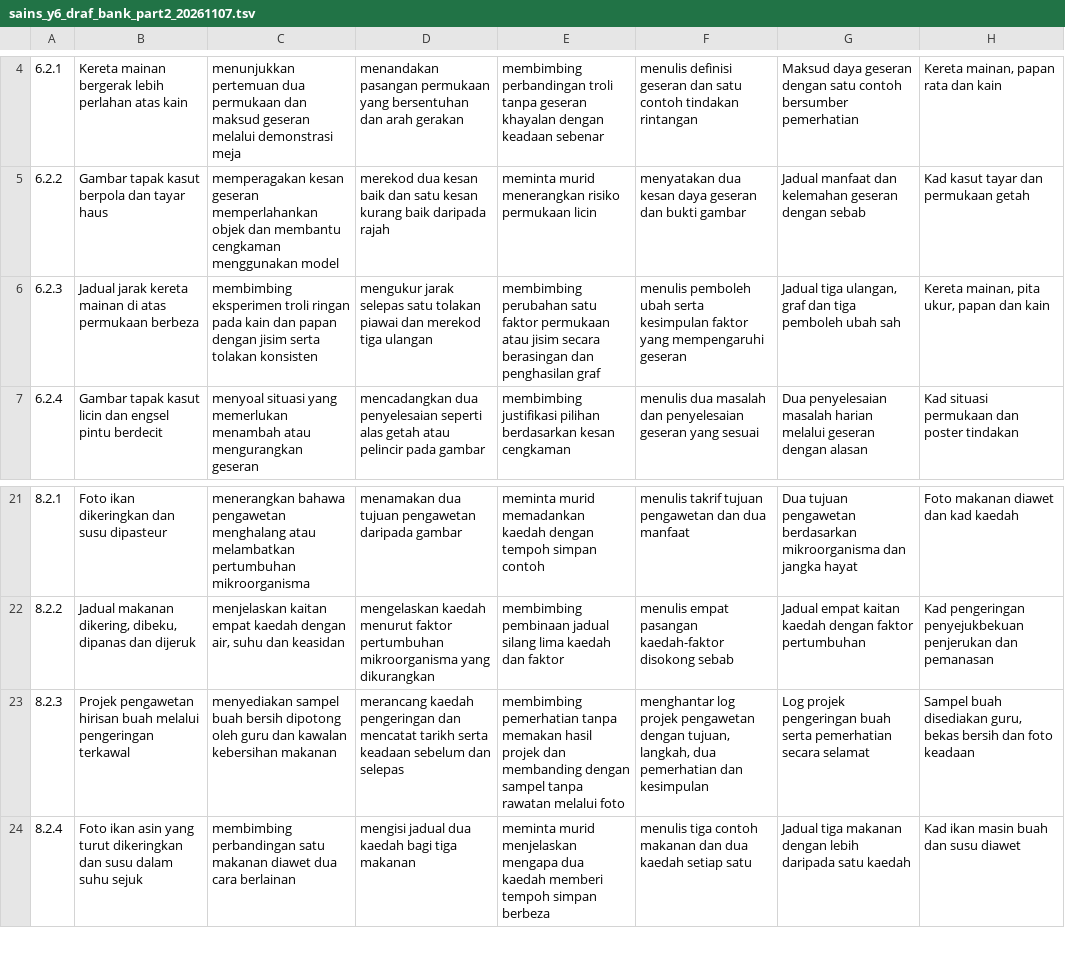
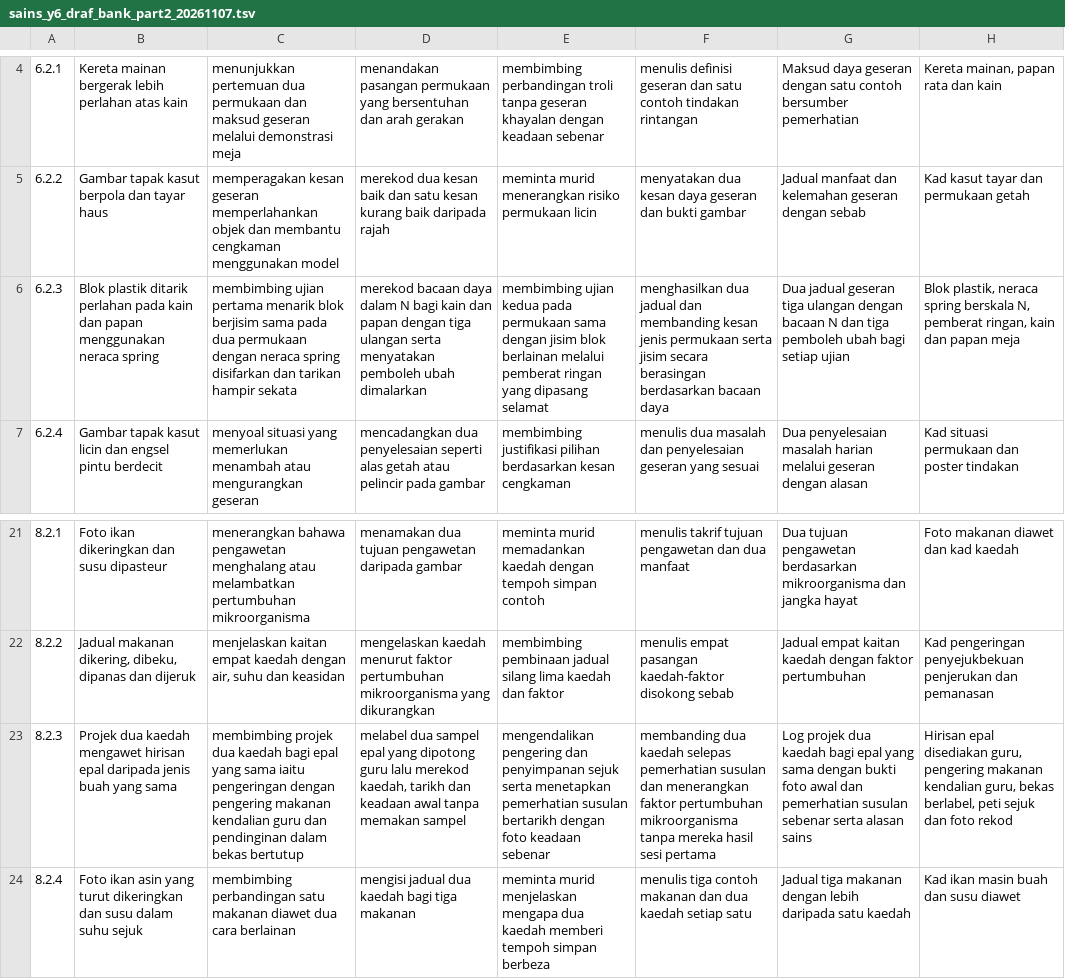
Before and after one commit to nurynayreen88/CikguLaju-AI, a TSV file: web/sains_y6_draf_bank_part2_20261107.tsv, drawn as a sheet; only a part is shown, gaps mark what is left out; the diff names each change by its address in the sheet, - before the commit and + after, or states it on an @@ line.

Commit message:
fix(sains y6): controlled friction and yeast investigations; dual-method preservation

```diff
--- a/web/sains_y6_draf_bank_part2_20261107.tsv
+++ b/web/sains_y6_draf_bank_part2_20261107.tsv
-B6: Jadual jarak kereta mainan di atas permukaan berbeza
+B6: Blok plastik ditarik perlahan pada kain dan papan menggunakan neraca spring
-C6: membimbing eksperimen troli ringan pada kain dan papan dengan jisim serta tolakan konsisten
+C6: membimbing ujian pertama menarik blok berjisim sama pada dua permukaan dengan neraca spring disifarkan dan tarikan hampir sekata
-D6: mengukur jarak selepas satu tolakan piawai dan merekod tiga ulangan
+D6: merekod bacaan daya dalam N bagi kain dan papan dengan tiga ulangan serta menyatakan pemboleh ubah dimalarkan
-E6: membimbing perubahan satu faktor permukaan atau jisim secara berasingan dan penghasilan graf
+E6: membimbing ujian kedua pada permukaan sama dengan jisim blok berlainan melalui pemberat ringan yang dipasang selamat
-F6: menulis pemboleh ubah serta kesimpulan faktor yang mempengaruhi geseran
+F6: menghasilkan dua jadual dan membanding kesan jenis permukaan serta jisim secara berasingan berdasarkan bacaan daya
-G6: Jadual tiga ulangan, graf dan tiga pemboleh ubah sah
+G6: Dua jadual geseran tiga ulangan dengan bacaan N dan tiga pemboleh ubah bagi setiap ujian
-H6: Kereta mainan, pita ukur, papan dan kain
+H6: Blok plastik, neraca spring berskala N, pemberat ringan, kain dan papan meja
-B23: Projek pengawetan hirisan buah melalui pengeringan terkawal
+B23: Projek dua kaedah mengawet hirisan epal daripada jenis buah yang sama
-C23: menyediakan sampel buah bersih dipotong oleh guru dan kawalan kebersihan makanan
+C23: membimbing projek dua kaedah bagi epal yang sama iaitu pengeringan dengan pengering makanan kendalian guru dan pendinginan dalam bekas bertutup
-D23: merancang kaedah pengeringan dan mencatat tarikh serta keadaan sebelum dan selepas
+D23: melabel dua sampel epal yang dipotong guru lalu merekod kaedah, tarikh dan keadaan awal tanpa memakan sampel
-E23: membimbing pemerhatian tanpa memakan hasil projek dan membanding dengan sampel tanpa rawatan melalui foto
+E23: mengendalikan pengering dan penyimpanan sejuk serta menetapkan pemerhatian susulan bertarikh dengan foto keadaan sebenar
-F23: menghantar log projek pengawetan dengan tujuan, langkah, dua pemerhatian dan kesimpulan
+F23: membanding dua kaedah selepas pemerhatian susulan dan menerangkan faktor pertumbuhan mikroorganisma tanpa mereka hasil sesi pertama
-G23: Log projek pengeringan buah serta pemerhatian secara selamat
+G23: Log projek dua kaedah bagi epal yang sama dengan bukti foto awal dan pemerhatian susulan sebenar serta alasan sains
-H23: Sampel buah disediakan guru, bekas bersih dan foto keadaan
+H23: Hirisan epal disediakan guru, pengering makanan kendalian guru, bekas berlabel, peti sejuk dan foto rekod
```
